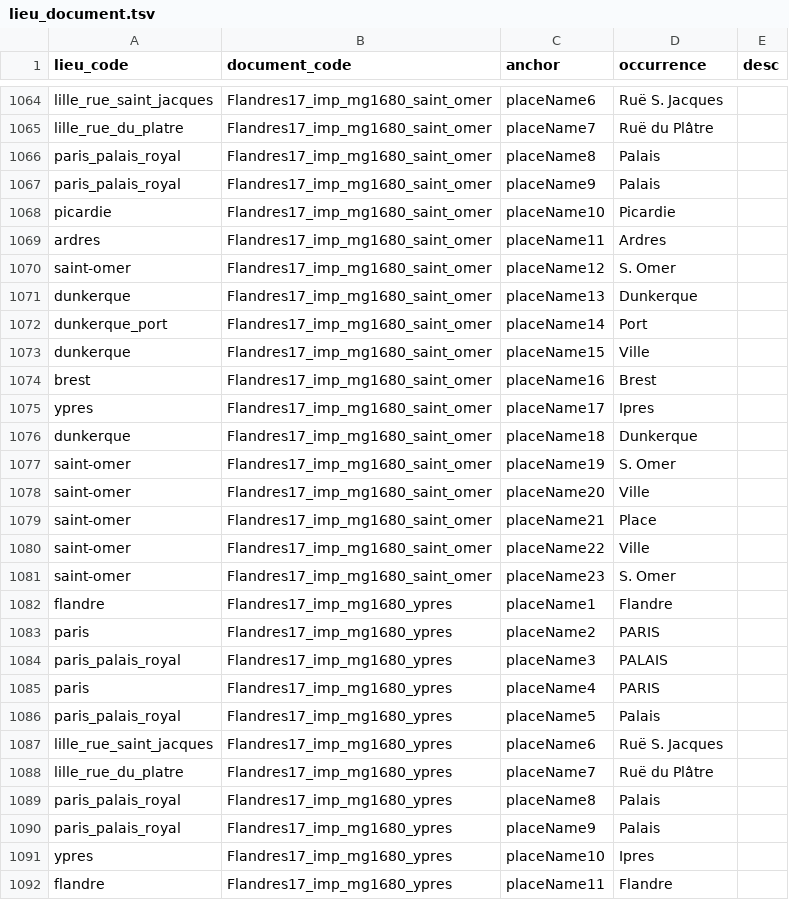
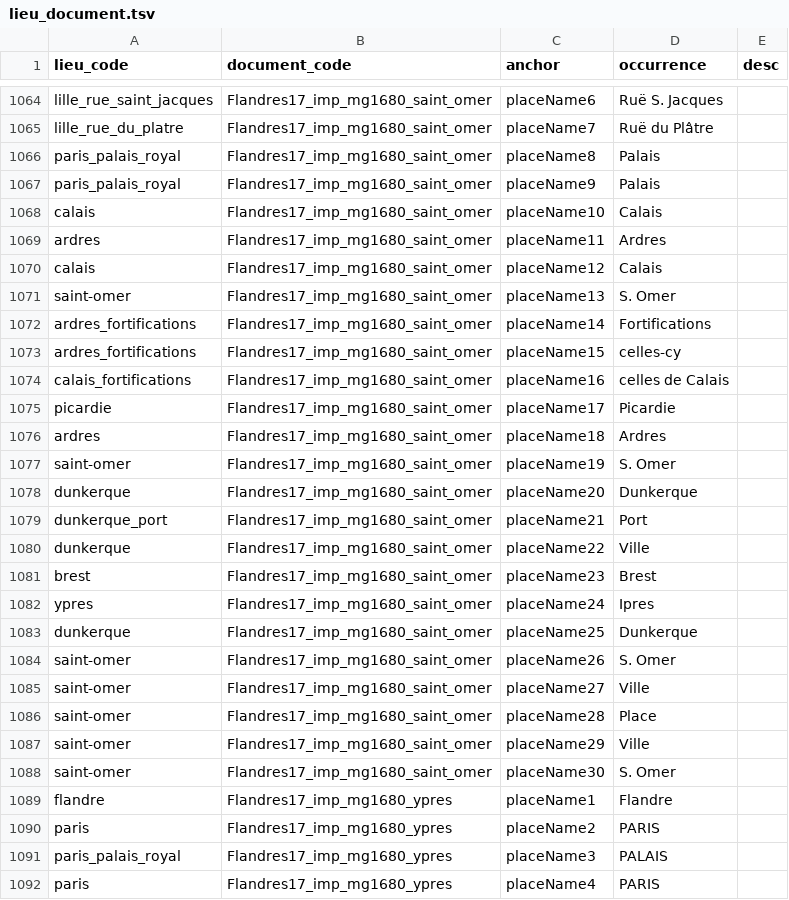
Before and after one commit to fetes17/merveilles17, a TSV file: site/data/lieu_document.tsv, drawn as a sheet; only a part is shown, gaps mark what is left out; the shorter side is filled out with more unchanged rows.

```diff
--- a/site/data/lieu_document.tsv
+++ b/site/data/lieu_document.tsv
@@ -1067,16 +1067,23 @@ paris_palais_royal	Flandres17_imp_mg1680_saint_omer	placeName8	Palais
 paris_palais_royal	Flandres17_imp_mg1680_saint_omer	placeName9	Palais	
-picardie	Flandres17_imp_mg1680_saint_omer	placeName10	Picardie	
+calais	Flandres17_imp_mg1680_saint_omer	placeName10	Calais	
 ardres	Flandres17_imp_mg1680_saint_omer	placeName11	Ardres	
-saint-omer	Flandres17_imp_mg1680_saint_omer	placeName12	S. Omer	
-dunkerque	Flandres17_imp_mg1680_saint_omer	placeName13	Dunkerque	
-dunkerque_port	Flandres17_imp_mg1680_saint_omer	placeName14	Port	
-dunkerque	Flandres17_imp_mg1680_saint_omer	placeName15	Ville	
-brest	Flandres17_imp_mg1680_saint_omer	placeName16	Brest	
-ypres	Flandres17_imp_mg1680_saint_omer	placeName17	Ipres	
-dunkerque	Flandres17_imp_mg1680_saint_omer	placeName18	Dunkerque	
+calais	Flandres17_imp_mg1680_saint_omer	placeName12	Calais	
+saint-omer	Flandres17_imp_mg1680_saint_omer	placeName13	S. Omer	
+ardres_fortifications	Flandres17_imp_mg1680_saint_omer	placeName14	Fortifications	
+ardres_fortifications	Flandres17_imp_mg1680_saint_omer	placeName15	celles-cy	
+calais_fortifications	Flandres17_imp_mg1680_saint_omer	placeName16	celles de Calais	
+picardie	Flandres17_imp_mg1680_saint_omer	placeName17	Picardie	
+ardres	Flandres17_imp_mg1680_saint_omer	placeName18	Ardres	
 saint-omer	Flandres17_imp_mg1680_saint_omer	placeName19	S. Omer	
-saint-omer	Flandres17_imp_mg1680_saint_omer	placeName20	Ville	
-saint-omer	Flandres17_imp_mg1680_saint_omer	placeName21	Place	
-saint-omer	Flandres17_imp_mg1680_saint_omer	placeName22	Ville	
-saint-omer	Flandres17_imp_mg1680_saint_omer	placeName23	S. Omer	
+dunkerque	Flandres17_imp_mg1680_saint_omer	placeName20	Dunkerque	
+dunkerque_port	Flandres17_imp_mg1680_saint_omer	placeName21	Port	
+dunkerque	Flandres17_imp_mg1680_saint_omer	placeName22	Ville	
+brest	Flandres17_imp_mg1680_saint_omer	placeName23	Brest	
+ypres	Flandres17_imp_mg1680_saint_omer	placeName24	Ipres	
+dunkerque	Flandres17_imp_mg1680_saint_omer	placeName25	Dunkerque	
+saint-omer	Flandres17_imp_mg1680_saint_omer	placeName26	S. Omer	
+saint-omer	Flandres17_imp_mg1680_saint_omer	placeName27	Ville	
+saint-omer	Flandres17_imp_mg1680_saint_omer	placeName28	Place	
+saint-omer	Flandres17_imp_mg1680_saint_omer	placeName29	Ville	
+saint-omer	Flandres17_imp_mg1680_saint_omer	placeName30	S. Omer	
 flandre	Flandres17_imp_mg1680_ypres	placeName1	Flandre	
```
Also changed, not shown: site/data/document.tsv, site/data/personne_document.tsv, 53 other files.
